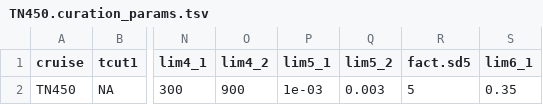
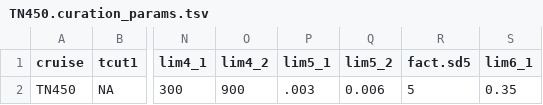
Before and after one commit to seaflow-uw/seaflow-curation, a TSV file: cruises/TN450/TN450.curation_params.tsv, drawn as a sheet; only a part is shown, gaps mark what is left out; the diff names each change by its address in the sheet, - before the commit and + after, or states it on an @@ line.

Commit message:
Adjust opp/evt ratio params for TN450

```diff
--- a/cruises/TN450/TN450.curation_params.tsv
+++ b/cruises/TN450/TN450.curation_params.tsv
-P2 (lim5_1): 1e-03
+P2 (lim5_1): .003
-Q2 (lim5_2): 0.003
+Q2 (lim5_2): 0.006
```
